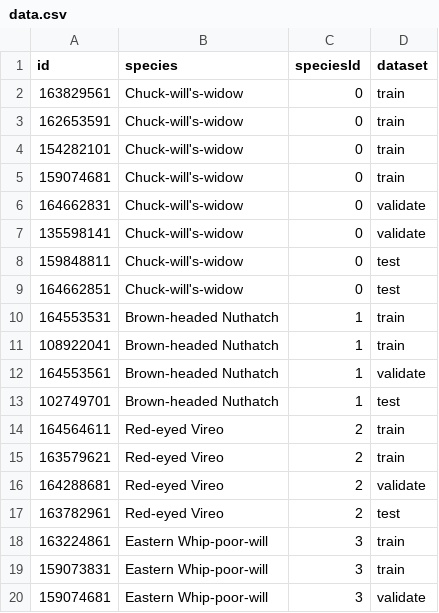
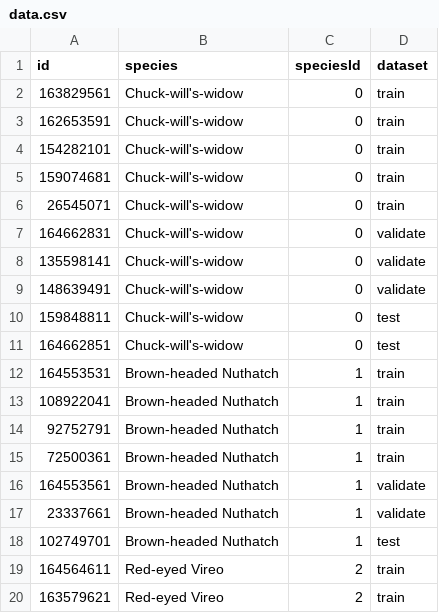
Before and after one commit to ewimberley/BirdCallerId, a CSV file: data.csv, drawn as a sheet; only a part is shown; the shorter side is filled out with more unchanged rows; the diff covers the shown part only.

Commit message:
Good accuracy with larger dataset.
Loss: 1.5473077333063112
Accuracy: 0.4812030067121176
[[ 70  56   0   0   0]
[ 13  39   0   0  17]
[  0   0 112   0  29]
[174   0   0   0   0]
[ 11   6  39   0  99]]

```diff
--- a/data.csv
+++ b/data.csv
@@ -5,4 +5,6 @@ id	species	speciesId	dataset
 159074681	Chuck-will's-widow	0	train
+26545071	Chuck-will's-widow	0	train
 164662831	Chuck-will's-widow	0	validate
 135598141	Chuck-will's-widow	0	validate
+148639491	Chuck-will's-widow	0	validate
 159848811	Chuck-will's-widow	0	test
@@ -11,3 +13,6 @@ id	species	speciesId	dataset
 108922041	Brown-headed Nuthatch	1	train
+92752791	Brown-headed Nuthatch	1	train
+72500361	Brown-headed Nuthatch	1	train
 164553561	Brown-headed Nuthatch	1	validate
+23337661	Brown-headed Nuthatch	1	validate
 102749701	Brown-headed Nuthatch	1	test
```
Also changed, not shown: 7 added rows elsewhere in this file, 3 other files.
